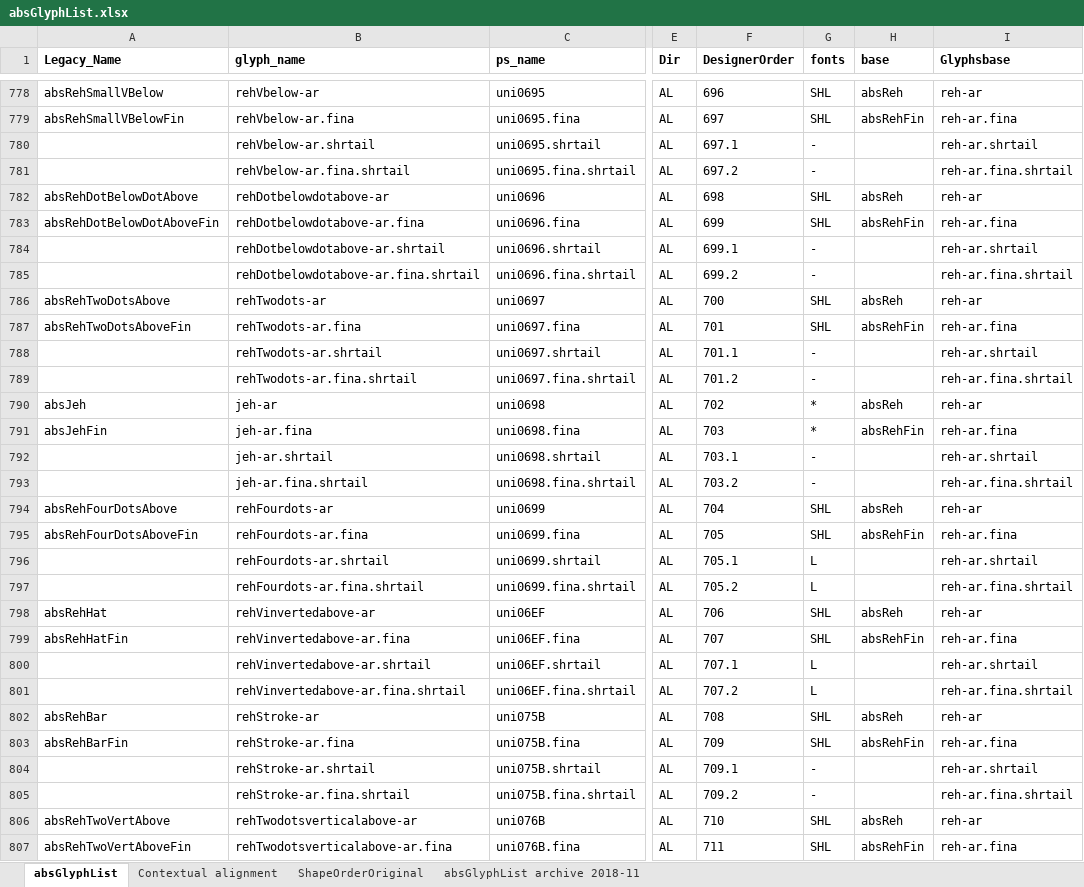
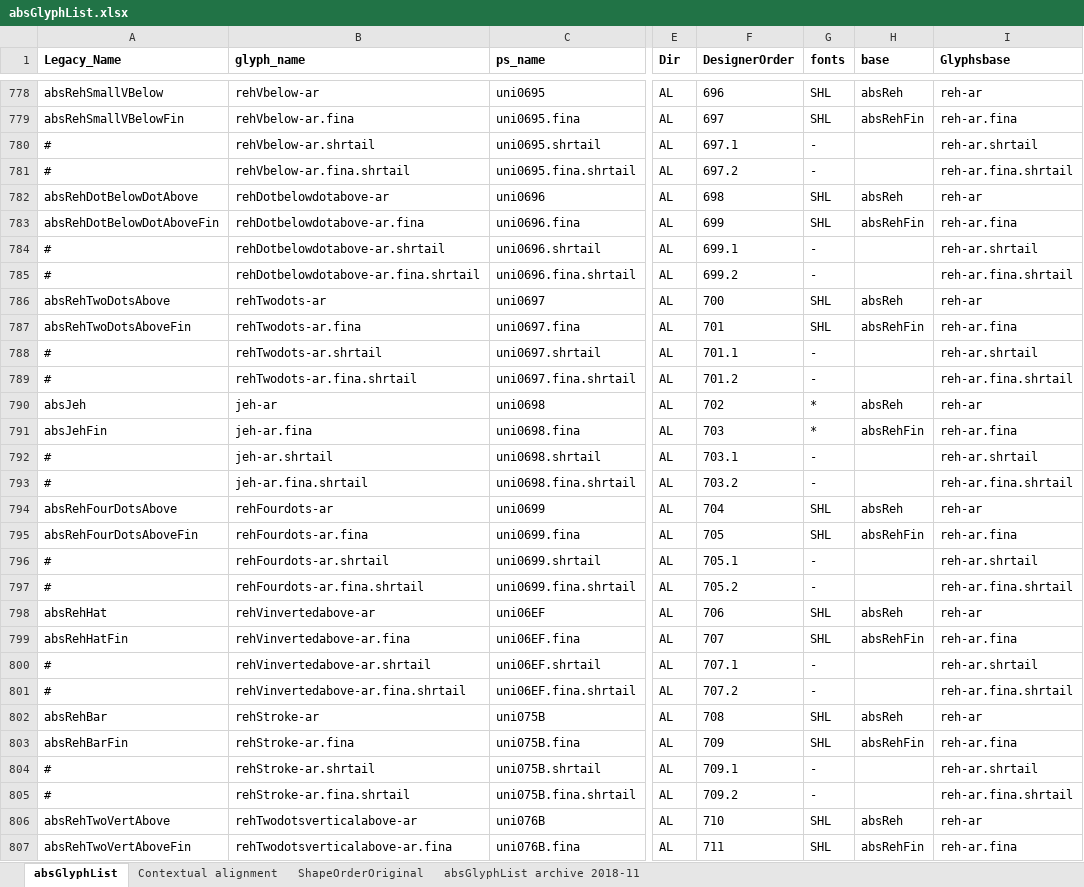
Before and after one commit to silnrsi/font-arab-tools, an Excel workbook: absGlyphList/absGlyphList.xlsx, sheet absGlyphList, drawn as a sheet; only a part is shown, gaps mark what is left out; values as stored, in another font and other column widths than the file's, no borders; charts and pictures not drawn; the diff covers the shown part only; the diff names each change by its address in the sheet, - before the commit and + after, or states it on an @@ line.

Commit message:
Comment out .shrtail glyphs.

```diff
--- a/absGlyphList/absGlyphList.xlsx (sheet absGlyphList)
+++ b/absGlyphList/absGlyphList.xlsx (sheet absGlyphList)
-A780:A781 (Legacy_Name): (empty)
+A780:A781 (Legacy_Name): #
-A784:A785 (Legacy_Name): (empty)
+A784:A785 (Legacy_Name): #
-A788:A789 (Legacy_Name): (empty)
+A788:A789 (Legacy_Name): #
-A792:A793 (Legacy_Name): (empty)
+A792:A793 (Legacy_Name): #
-A796:A797 (Legacy_Name): (empty)
+A796:A797 (Legacy_Name): #
-G796:G797 (fonts): L
+G796:G797 (fonts): -
-A800:A801 (Legacy_Name): (empty)
+A800:A801 (Legacy_Name): #
-G800:G801 (fonts): L
+G800:G801 (fonts): -
-A804:A805 (Legacy_Name): (empty)
+A804:A805 (Legacy_Name): #
```
Also changed, not shown: 46 edited cells elsewhere in this sheet, 1 other file.
